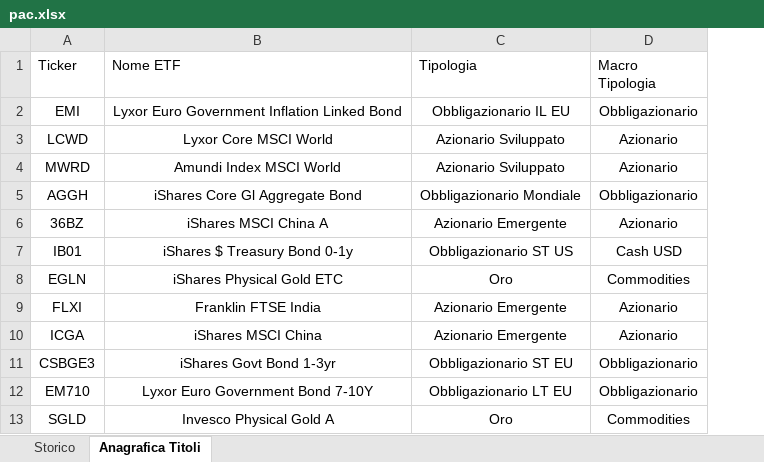
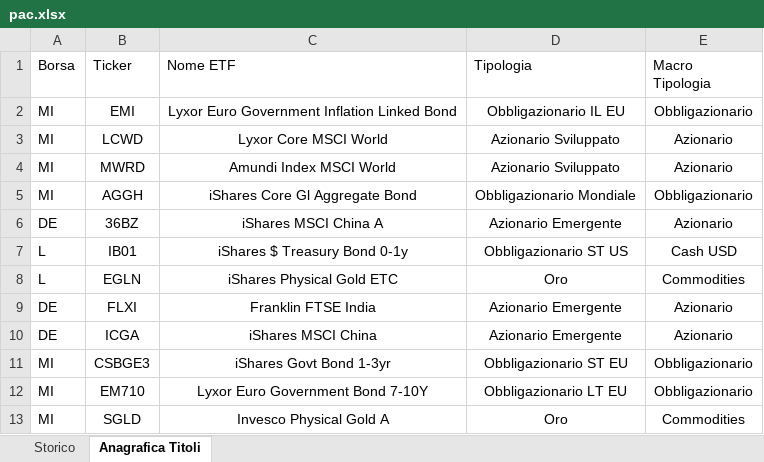
Before and after one commit to zanelliriccardo/personal-finance-for-newbies, an Excel workbook: data/in/pac.xlsx, sheet Anagrafica Titoli, drawn as a sheet; values as stored, in another font and other column widths than the file's, no borders; table styles not drawn; the diff names each change by its address in the sheet, - before the commit and + after, or states it on an @@ line.

```diff
--- a/data/in/pac.xlsx (sheet Anagrafica Titoli)
+++ b/data/in/pac.xlsx (sheet Anagrafica Titoli)
+column A (Borsa), rows 2-13: MI | MI | MI | MI | DE | L | L | DE | DE | MI | MI | MI
```
Also changed, not shown: sheet Storico, 1 other file.
